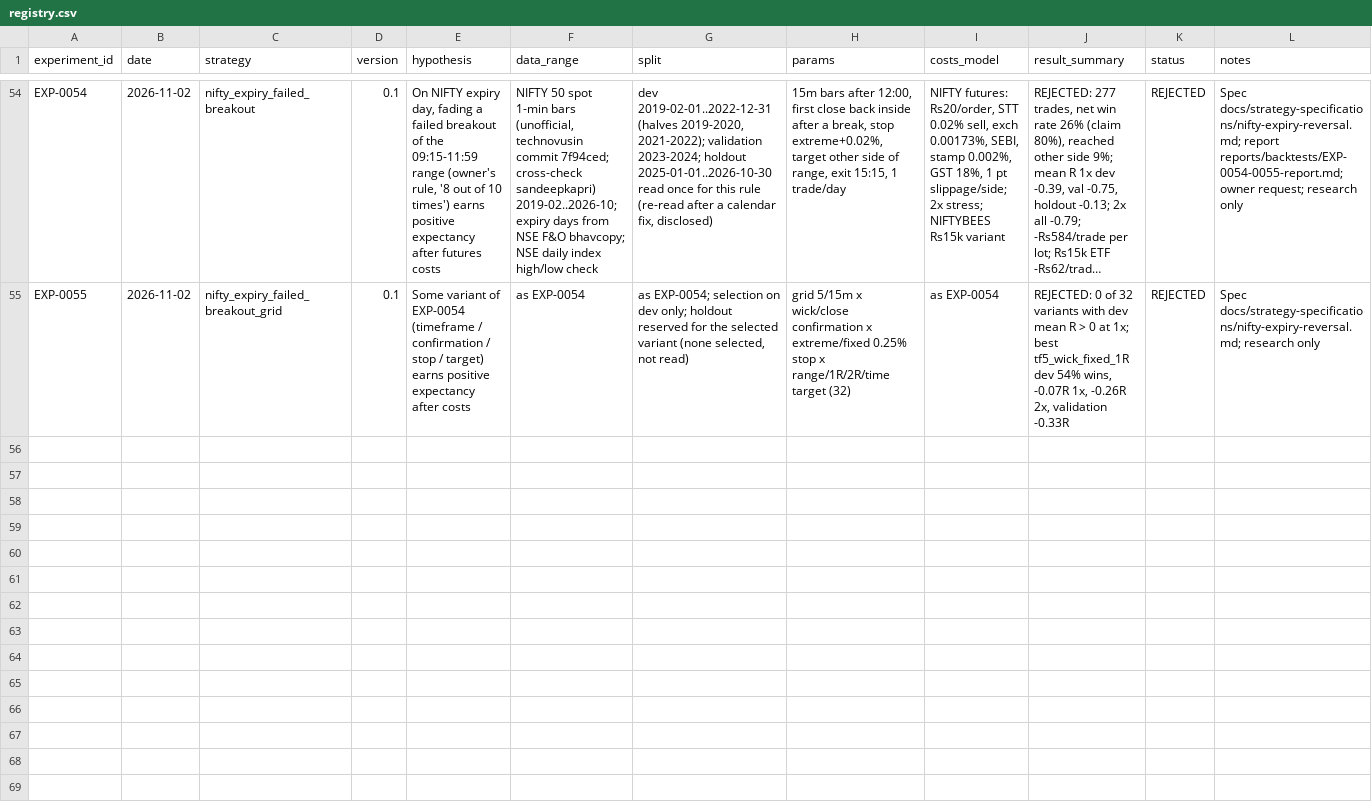
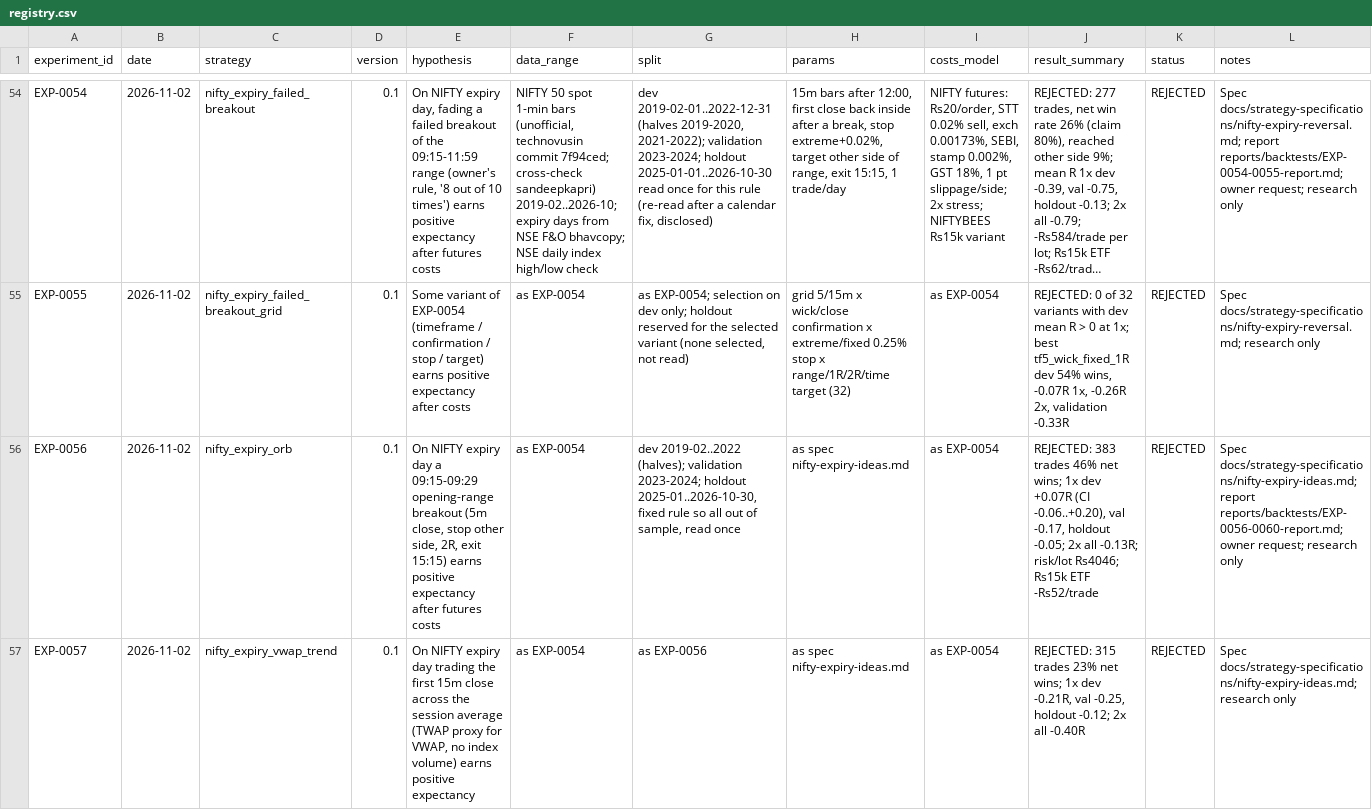
Before and after one commit to ashok-mondal-qa/trading-resarch, a CSV file: experiments/registry.csv, drawn as a sheet; only a part is shown, gaps mark what is left out; long unchanged cells end in …; the diff covers the shown part only; the diff names each change by its address in the sheet, - before the commit and + after, or states it on an @@ line.

```diff
--- a/experiments/registry.csv
+++ b/experiments/registry.csv
+row 56: EXP-0056 | 2026-11-02 | nifty_expiry_orb | 0.1 | On NIFTY expiry day a 09:15-09:29 opening-range breakout (5m close, stop other side, 2R, exit 15:15) earns positive expectancy after futures costs | as EXP-0054 | dev 2019-02..2022 (halves); validation 2023-2024; holdout 2025-01..2026-10-30, fixed rule so all out of sample, read once | as spec nifty-expiry-ideas.md | as EXP-0054 | REJECTED: 383 trades 46% net wins; 1x dev +0.07R (CI -0.06..+0.20), val -0.17, holdout -0.05; 2x all -0.13R; risk/lot Rs4046; Rs15k ETF -Rs52/trade | REJECTED | Spec docs/strategy-specifications/nifty-expiry-ideas.md; report reports/backtests/EXP-0056-0060-report.md; owner request; research only
+row 57: EXP-0057 | 2026-11-02 | nifty_expiry_vwap_trend | 0.1 | On NIFTY expiry day trading the first 15m close across the session average (TWAP proxy for VWAP, no index volume) earns positive expectancy | as EXP-0054 | as EXP-0056 | as spec nifty-expiry-ideas.md | as EXP-0054 | REJECTED: 315 trades 23% net wins; 1x dev -0.21R, val -0.25, holdout -0.12; 2x all -0.40R | REJECTED | Spec docs/strategy-specifications/nifty-expiry-ideas.md; research only
```
Also changed, not shown: 3 added rows elsewhere in this file, 12 other files.
